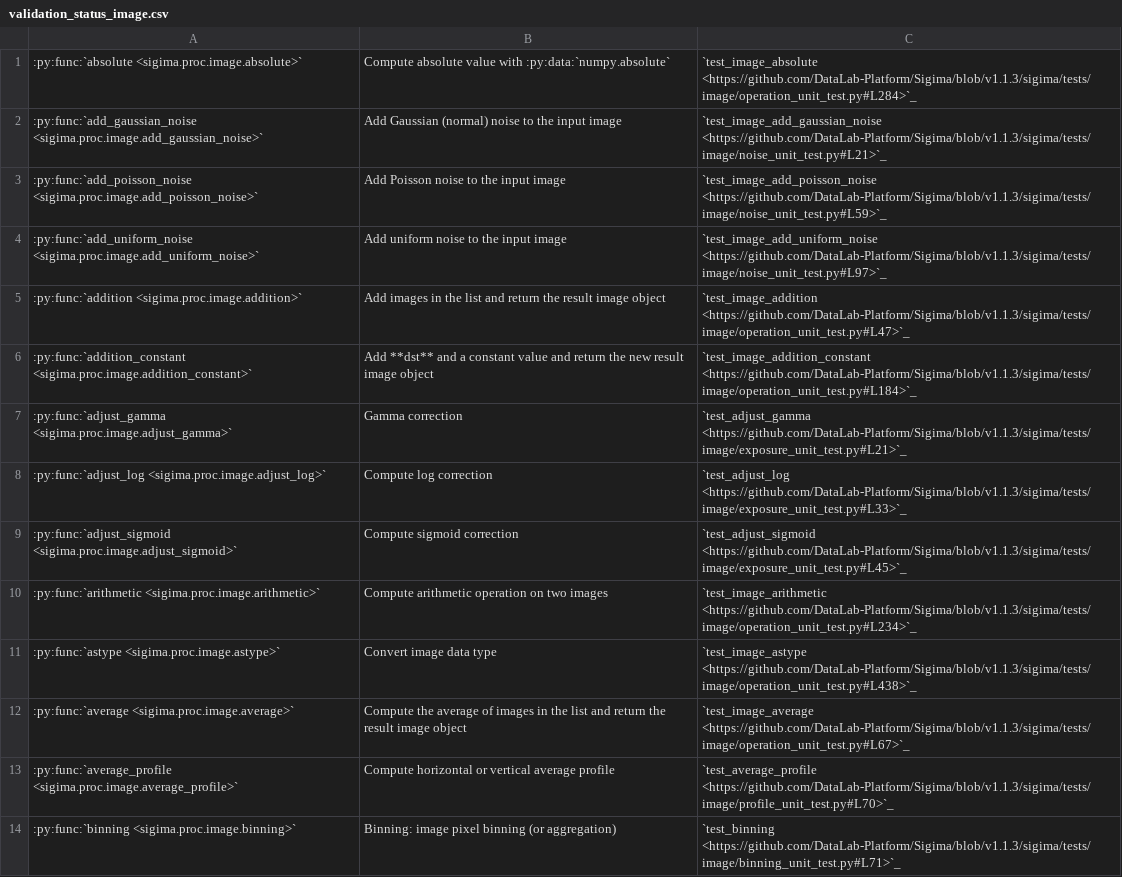
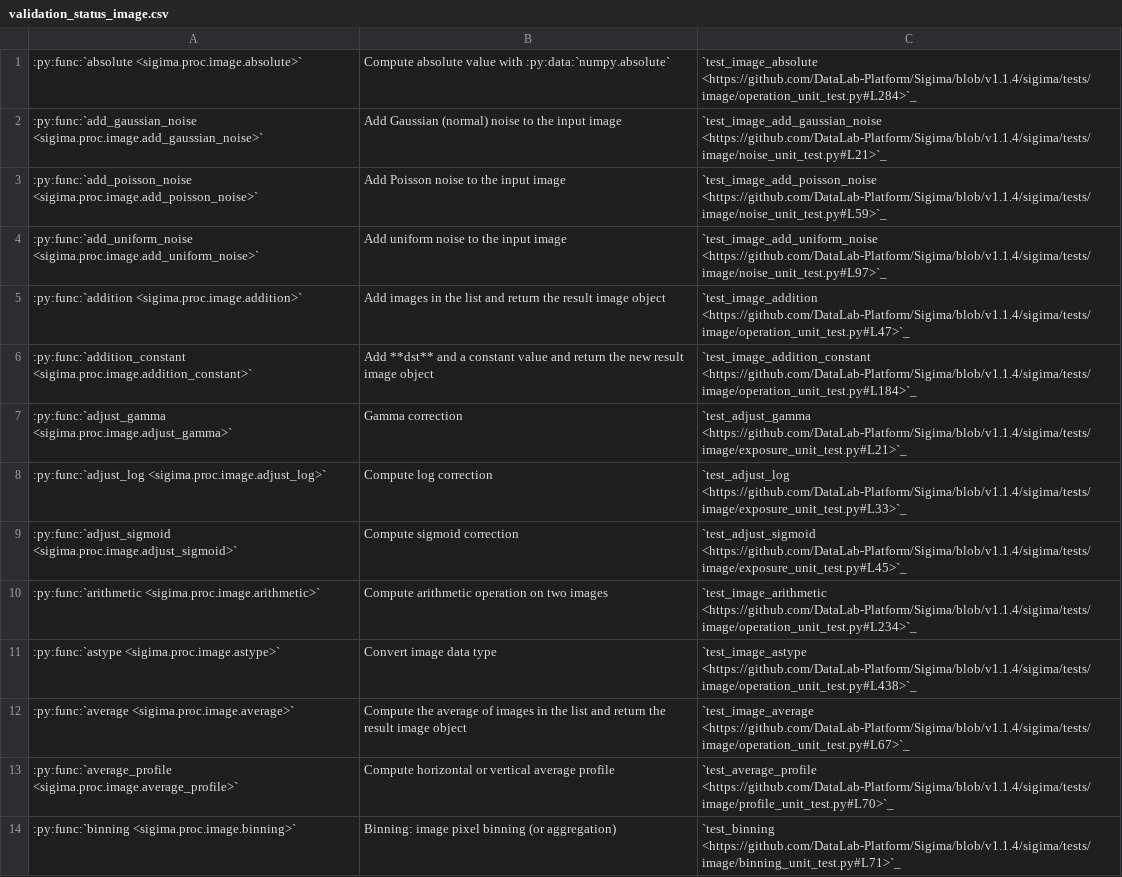
Before and after one commit to DataLab-Platform/DataLab, a CSV file: doc/validation_status_image.csv, drawn as a sheet; only a part is shown; the diff covers the shown part only; the diff names each change by its address in the sheet, - before the commit and + after, or states it on an @@ line.

Commit message:
update doc translation (link to latest sigima version)

```diff
--- a/doc/validation_status_image.csv
+++ b/doc/validation_status_image.csv
-C1: `test_image_absolute <https://github.com/DataLab-Platform/Sigima/blob/v1.1.3/sigima/tests/image/operation_unit_test.py#L284>`_
+C1: `test_image_absolute <https://github.com/DataLab-Platform/Sigima/blob/v1.1.4/sigima/tests/image/operation_unit_test.py#L284>`_
-C2: `test_image_add_gaussian_noise <https://github.com/DataLab-Platform/Sigima/blob/v1.1.3/sigima/tests/image/noise_unit_test.py#L21>`_
+C2: `test_image_add_gaussian_noise <https://github.com/DataLab-Platform/Sigima/blob/v1.1.4/sigima/tests/image/noise_unit_test.py#L21>`_
-C3: `test_image_add_poisson_noise <https://github.com/DataLab-Platform/Sigima/blob/v1.1.3/sigima/tests/image/noise_unit_test.py#L59>`_
+C3: `test_image_add_poisson_noise <https://github.com/DataLab-Platform/Sigima/blob/v1.1.4/sigima/tests/image/noise_unit_test.py#L59>`_
-C4: `test_image_add_uniform_noise <https://github.com/DataLab-Platform/Sigima/blob/v1.1.3/sigima/tests/image/noise_unit_test.py#L97>`_
+C4: `test_image_add_uniform_noise <https://github.com/DataLab-Platform/Sigima/blob/v1.1.4/sigima/tests/image/noise_unit_test.py#L97>`_
-C5: `test_image_addition <https://github.com/DataLab-Platform/Sigima/blob/v1.1.3/sigima/tests/image/operation_unit_test.py#L47>`_
+C5: `test_image_addition <https://github.com/DataLab-Platform/Sigima/blob/v1.1.4/sigima/tests/image/operation_unit_test.py#L47>`_
-C6: `test_image_addition_constant <https://github.com/DataLab-Platform/Sigima/blob/v1.1.3/sigima/tests/image/operation_unit_test.py#L184>`_
+C6: `test_image_addition_constant <https://github.com/DataLab-Platform/Sigima/blob/v1.1.4/sigima/tests/image/operation_unit_test.py#L184>`_
-C7: `test_adjust_gamma <https://github.com/DataLab-Platform/Sigima/blob/v1.1.3/sigima/tests/image/exposure_unit_test.py#L21>`_
+C7: `test_adjust_gamma <https://github.com/DataLab-Platform/Sigima/blob/v1.1.4/sigima/tests/image/exposure_unit_test.py#L21>`_
-C8: `test_adjust_log <https://github.com/DataLab-Platform/Sigima/blob/v1.1.3/sigima/tests/image/exposure_unit_test.py#L33>`_
+C8: `test_adjust_log <https://github.com/DataLab-Platform/Sigima/blob/v1.1.4/sigima/tests/image/exposure_unit_test.py#L33>`_
-C9: `test_adjust_sigmoid <https://github.com/DataLab-Platform/Sigima/blob/v1.1.3/sigima/tests/image/exposure_unit_test.py#L45>`_
+C9: `test_adjust_sigmoid <https://github.com/DataLab-Platform/Sigima/blob/v1.1.4/sigima/tests/image/exposure_unit_test.py#L45>`_
-C10: `test_image_arithmetic <https://github.com/DataLab-Platform/Sigima/blob/v1.1.3/sigima/tests/image/operation_unit_test.py#L234>`_
+C10: `test_image_arithmetic <https://github.com/DataLab-Platform/Sigima/blob/v1.1.4/sigima/tests/image/operation_unit_test.py#L234>`_
-C11: `test_image_astype <https://github.com/DataLab-Platform/Sigima/blob/v1.1.3/sigima/tests/image/operation_unit_test.py#L438>`_
+C11: `test_image_astype <https://github.com/DataLab-Platform/Sigima/blob/v1.1.4/sigima/tests/image/operation_unit_test.py#L438>`_
-C12: `test_image_average <https://github.com/DataLab-Platform/Sigima/blob/v1.1.3/sigima/tests/image/operation_unit_test.py#L67>`_
+C12: `test_image_average <https://github.com/DataLab-Platform/Sigima/blob/v1.1.4/sigima/tests/image/operation_unit_test.py#L67>`_
-C13: `test_average_profile <https://github.com/DataLab-Platform/Sigima/blob/v1.1.3/sigima/tests/image/profile_unit_test.py#L70>`_
+C13: `test_average_profile <https://github.com/DataLab-Platform/Sigima/blob/v1.1.4/sigima/tests/image/profile_unit_test.py#L70>`_
-C14: `test_binning <https://github.com/DataLab-Platform/Sigima/blob/v1.1.3/sigima/tests/image/binning_unit_test.py#L71>`_
+C14: `test_binning <https://github.com/DataLab-Platform/Sigima/blob/v1.1.4/sigima/tests/image/binning_unit_test.py#L71>`_
```
Also changed, not shown: 101 edited cells elsewhere in this file, doc/validation_status_signal.csv, 5 other files.
